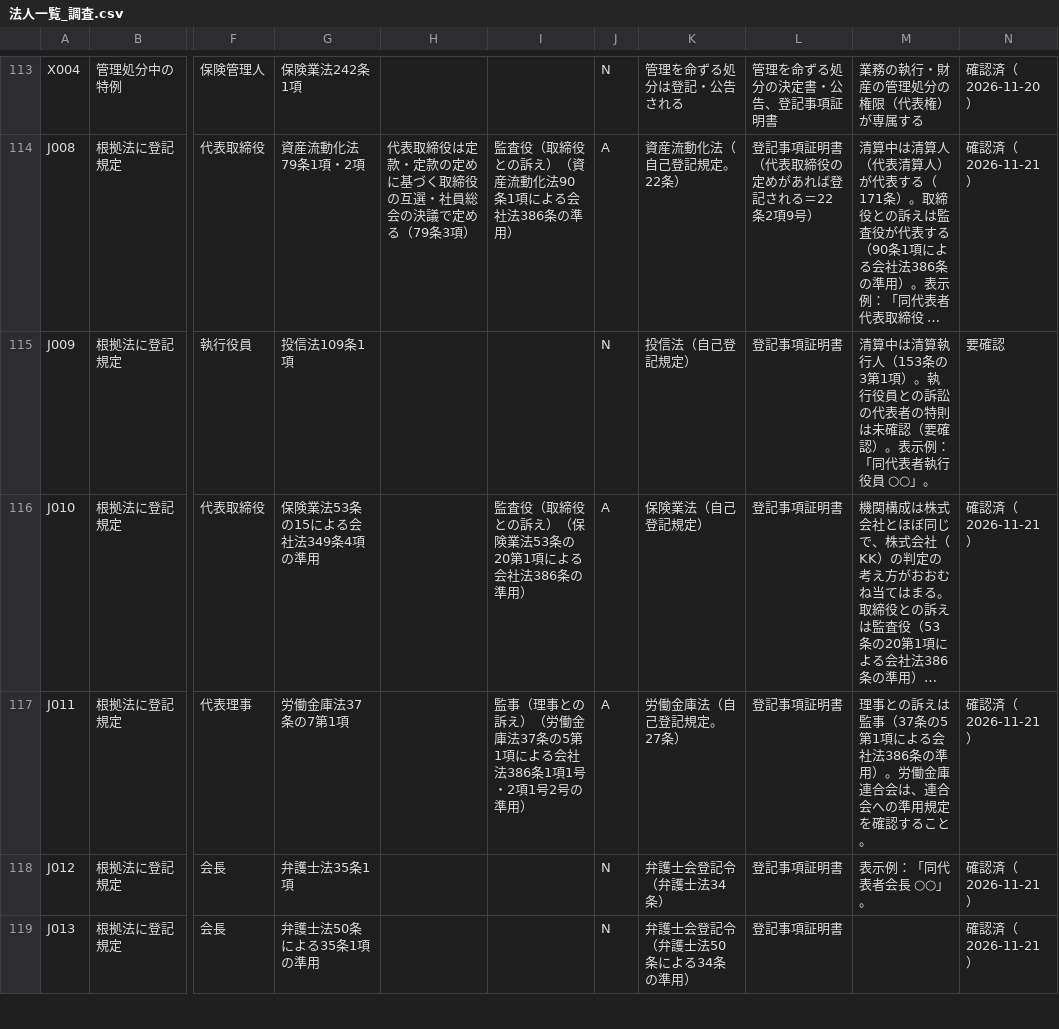
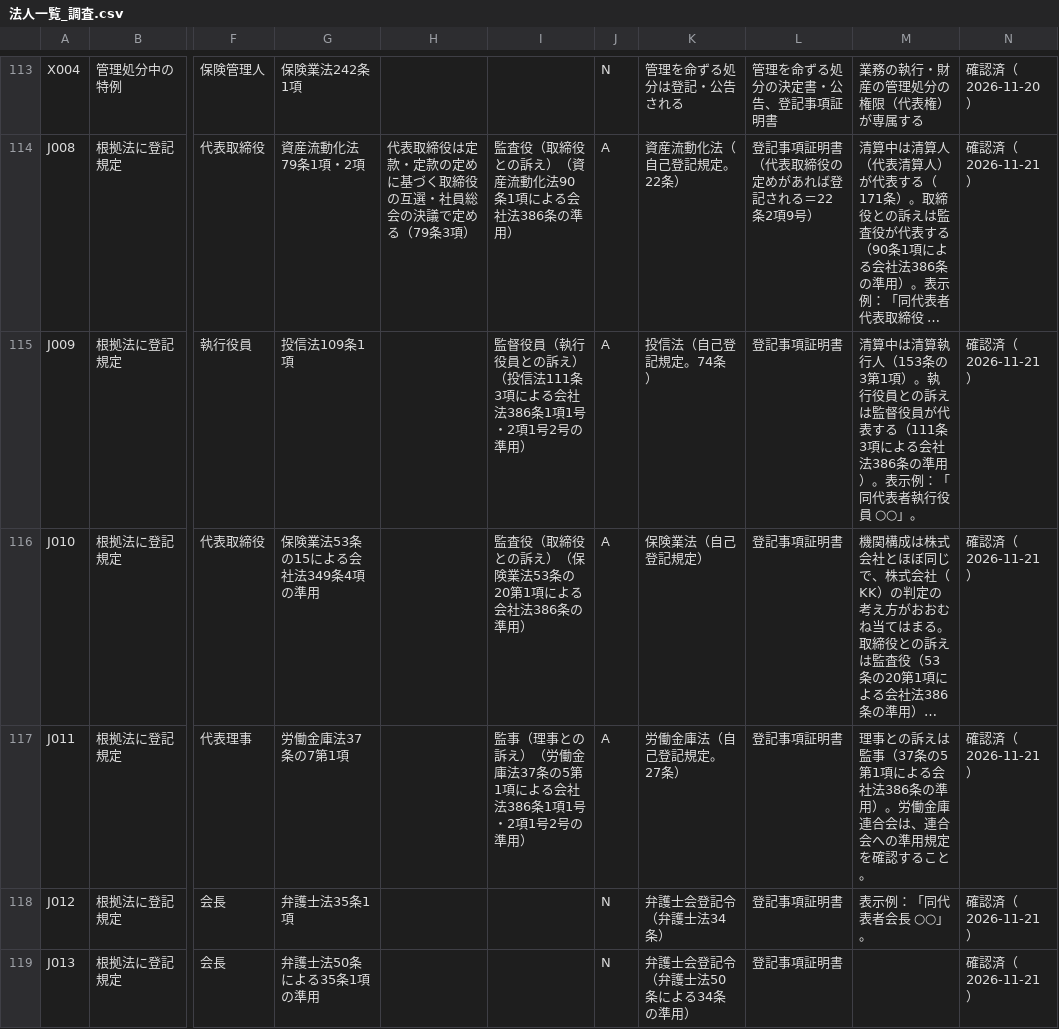
Before and after one commit to Ordinarylawyer/houjin-daihyosha, a CSV file: data/法人一覧_調査.csv, drawn as a sheet; only a part is shown, gaps mark what is left out; long unchanged cells end in …; the diff covers the shown part only; the diff names each change by its address in the sheet, - before the commit and + after, or states it on an @@ line.

```diff
--- a/data/法人一覧_調査.csv
+++ b/data/法人一覧_調査.csv
-I115: (empty)
+I115: 監督役員（執行役員との訴え）（投信法111条3項による会社法386条1項1号・2項1号2号の準用）
-J115: N
+J115: A
-K115: 投信法（自己登記規定）
+K115: 投信法（自己登記規定。74条）
-M115: …員との訴訟の代表者の特則は未確認（要確認）。表示…
+M115: …員との訴えは監督役員が代表する（111条3項による会社法386条の準用）。表示…
-N115: 要確認
+N115: 確認済（2026-11-21）
```
Also changed, not shown: 43 edited cells elsewhere in this file, seed/05_個別法人.csv, 3 other files.
